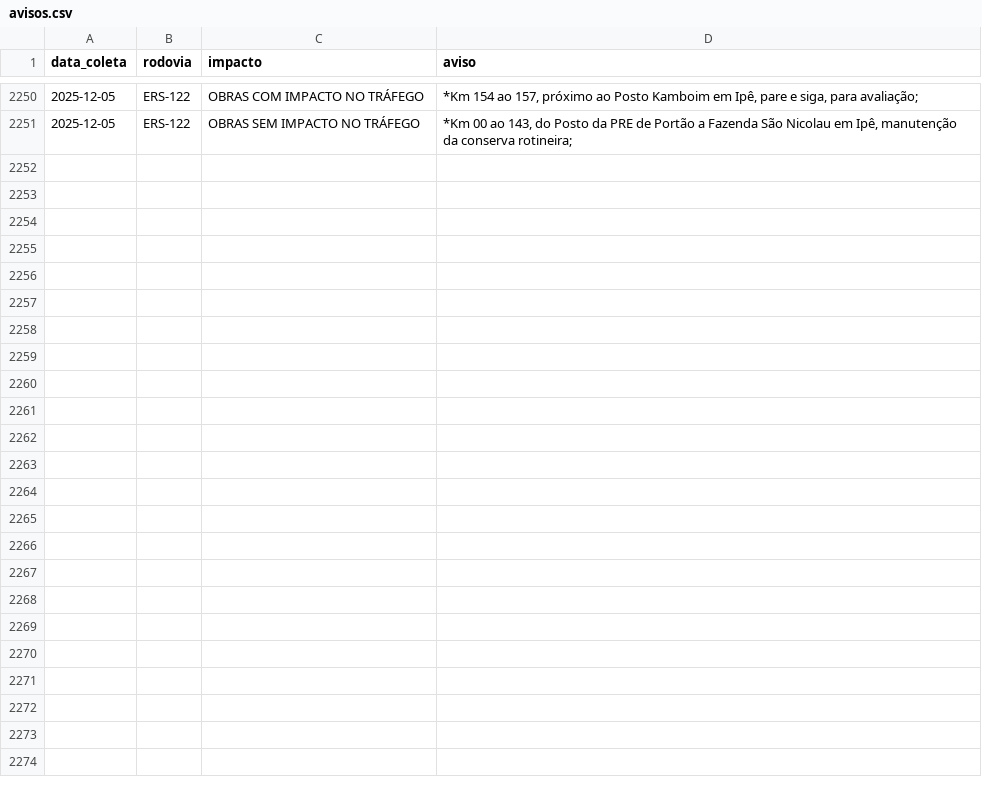
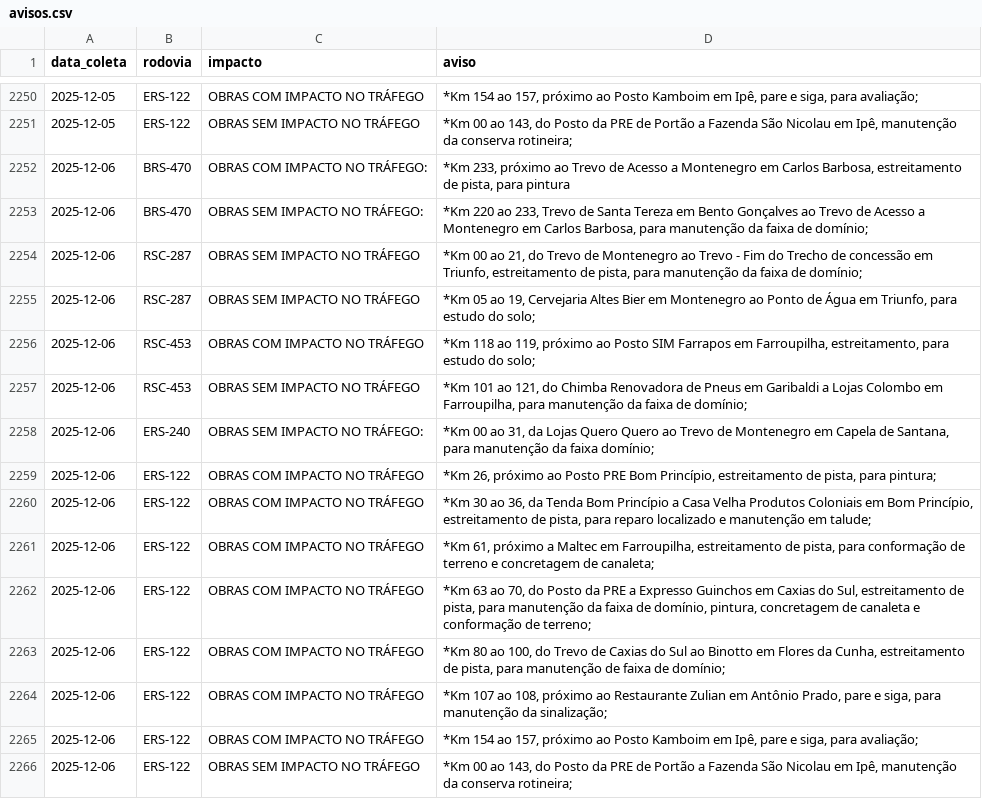
Before and after one commit to gabriel-englert/csg, a CSV file: data/avisos.csv, drawn as a sheet; only a part is shown, gaps mark what is left out; the diff names each change by its address in the sheet, - before the commit and + after, or states it on an @@ line.

```diff
--- a/data/avisos.csv
+++ b/data/avisos.csv
+row 2252: 2025-12-06 | BRS-470 | OBRAS COM IMPACTO NO TRÁFEGO: | *Km 233, próximo ao Trevo de Acesso a Montenegro em Carlos Barbosa, estreitamento de pista, para pintura
+row 2253: 2025-12-06 | BRS-470 | OBRAS SEM IMPACTO NO TRÁFEGO: | *Km 220 ao 233, Trevo de Santa Tereza em Bento Gonçalves ao Trevo de Acesso a Montenegro em Carlos Barbosa, para manutenção da faixa de domínio;
+row 2254: 2025-12-06 | RSC-287 | OBRAS SEM IMPACTO NO TRÁFEGO | *Km 00 ao 21, do Trevo de Montenegro ao Trevo - Fim do Trecho de concessão em Triunfo, estreitamento de pista, para manutenção da faixa de domínio;
+row 2255: 2025-12-06 | RSC-287 | OBRAS SEM IMPACTO NO TRÁFEGO | *Km 05 ao 19, Cervejaria Altes Bier em Montenegro ao Ponto de Água em Triunfo, para estudo do solo;
+row 2256: 2025-12-06 | RSC-453 | OBRAS COM IMPACTO NO TRÁFEGO | *Km 118 ao 119, próximo ao Posto SIM Farrapos em Farroupilha, estreitamento, para estudo do solo;
+row 2257: 2025-12-06 | RSC-453 | OBRAS SEM IMPACTO NO TRÁFEGO | *Km 101 ao 121, do Chimba Renovadora de Pneus em Garibaldi a Lojas Colombo em Farroupilha, para manutenção da faixa de domínio;
+row 2258: 2025-12-06 | ERS-240 | OBRAS SEM IMPACTO NO TRÁFEGO: | *Km 00 ao 31, da Lojas Quero Quero ao Trevo de Montenegro em Capela de Santana, para manutenção da faixa domínio;
+row 2259: 2025-12-06 | ERS-122 | OBRAS COM IMPACTO NO TRÁFEGO | *Km 26, próximo ao Posto PRE Bom Princípio, estreitamento de pista, para pintura;
+row 2260: 2025-12-06 | ERS-122 | OBRAS COM IMPACTO NO TRÁFEGO | *Km 30 ao 36, da Tenda Bom Princípio a Casa Velha Produtos Coloniais em Bom Princípio, estreitamento de pista, para reparo localizado e manutenção em talude;
+row 2261: 2025-12-06 | ERS-122 | OBRAS COM IMPACTO NO TRÁFEGO | *Km 61, próximo a Maltec em Farroupilha, estreitamento de pista, para conformação de terreno e concretagem de canaleta;
+row 2262: 2025-12-06 | ERS-122 | OBRAS COM IMPACTO NO TRÁFEGO | *Km 63 ao 70, do Posto da PRE a Expresso Guinchos em Caxias do Sul, estreitamento de pista, para manutenção da faixa de domínio, pintura, concretagem de canaleta e conformação de terreno;
+row 2263: 2025-12-06 | ERS-122 | OBRAS COM IMPACTO NO TRÁFEGO | *Km 80 ao 100, do Trevo de Caxias do Sul ao Binotto em Flores da Cunha, estreitamento de pista, para manutenção de faixa de domínio;
+row 2264: 2025-12-06 | ERS-122 | OBRAS COM IMPACTO NO TRÁFEGO | *Km 107 ao 108, próximo ao Restaurante Zulian em Antônio Prado, pare e siga, para manutenção da sinalização;
+row 2265: 2025-12-06 | ERS-122 | OBRAS COM IMPACTO NO TRÁFEGO | *Km 154 ao 157, próximo ao Posto Kamboim em Ipê, pare e siga, para avaliação;
+row 2266: 2025-12-06 | ERS-122 | OBRAS SEM IMPACTO NO TRÁFEGO | *Km 00 ao 143, do Posto da PRE de Portão a Fazenda São Nicolau em Ipê, manutenção da conserva rotineira;
```
